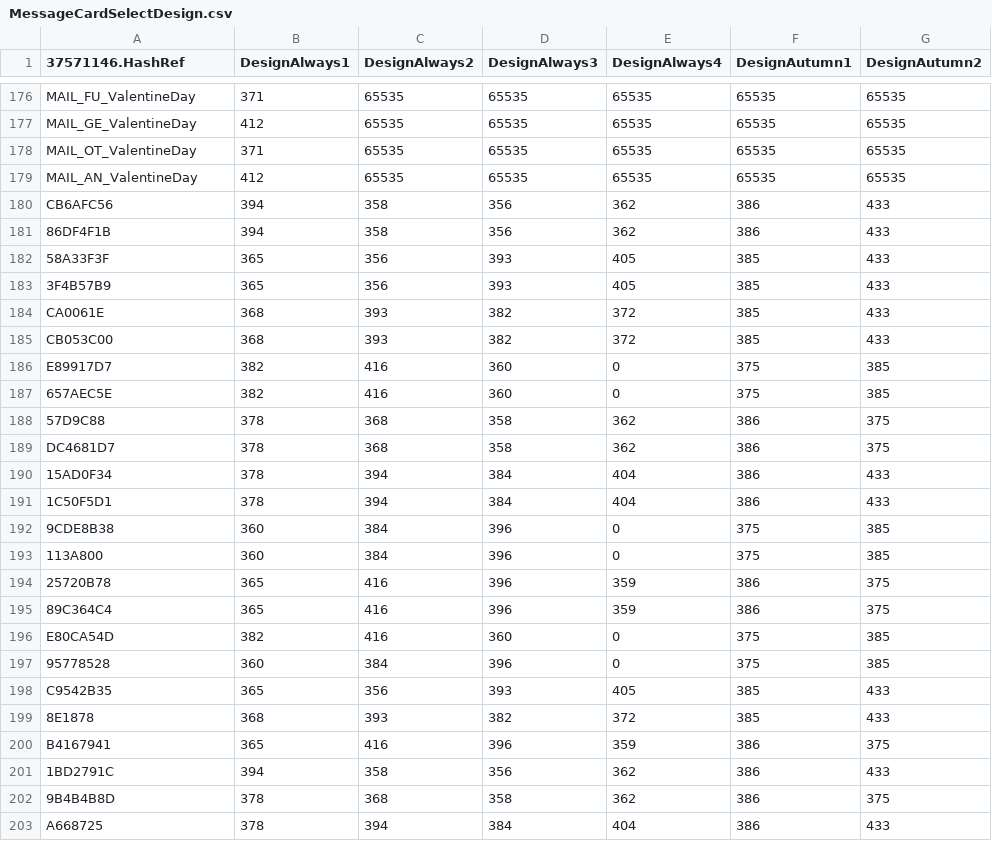
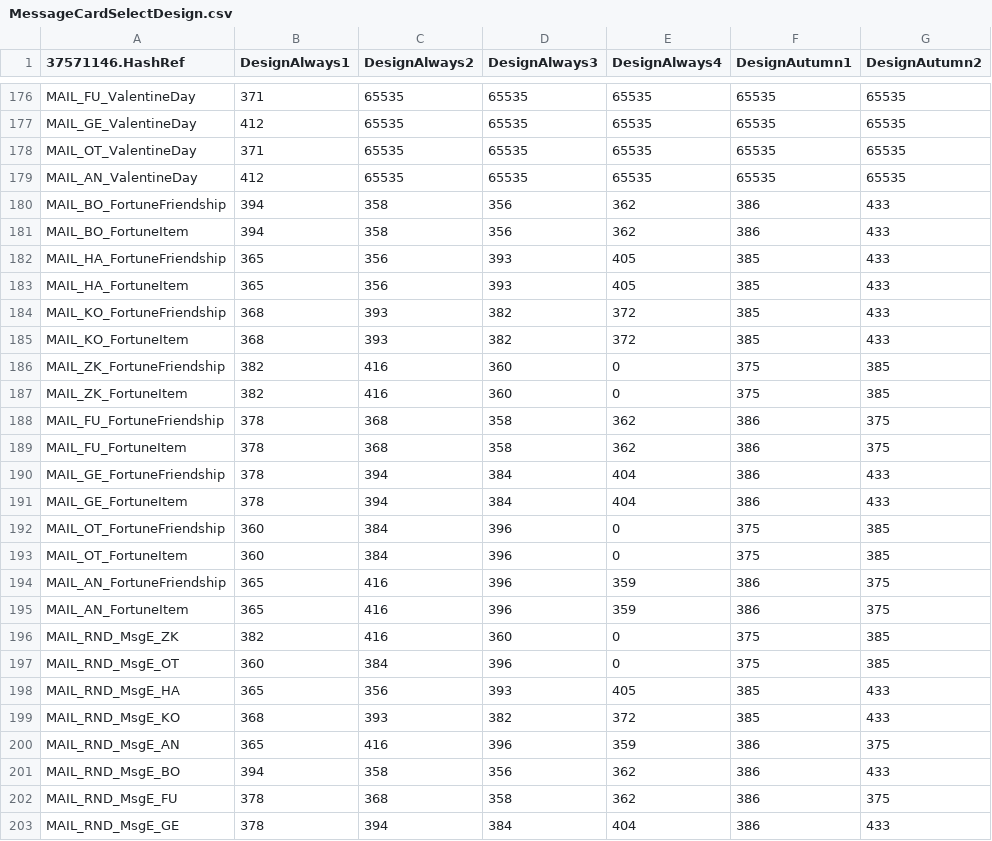
Before and after one commit to McSpazzy/acnh-csv, a CSV file: MessageCardSelectDesign.csv, drawn as a sheet; only a part is shown, gaps mark what is left out; the diff covers the shown part only; the diff names each change by its address in the sheet, - before the commit and + after, or states it on an @@ line.

```diff
--- a/MessageCardSelectDesign.csv
+++ b/MessageCardSelectDesign.csv
-A180 (37571146.HashRef): CB6AFC56
+A180 (37571146.HashRef): MAIL_BO_FortuneFriendship
-A181 (37571146.HashRef): 86DF4F1B
+A181 (37571146.HashRef): MAIL_BO_FortuneItem
-A182 (37571146.HashRef): 58A33F3F
+A182 (37571146.HashRef): MAIL_HA_FortuneFriendship
-A183 (37571146.HashRef): 3F4B57B9
+A183 (37571146.HashRef): MAIL_HA_FortuneItem
-A184 (37571146.HashRef): CA0061E
+A184 (37571146.HashRef): MAIL_KO_FortuneFriendship
-A185 (37571146.HashRef): CB053C00
+A185 (37571146.HashRef): MAIL_KO_FortuneItem
-A186 (37571146.HashRef): E89917D7
+A186 (37571146.HashRef): MAIL_ZK_FortuneFriendship
-A187 (37571146.HashRef): 657AEC5E
+A187 (37571146.HashRef): MAIL_ZK_FortuneItem
-A188 (37571146.HashRef): 57D9C88
+A188 (37571146.HashRef): MAIL_FU_FortuneFriendship
-A189 (37571146.HashRef): DC4681D7
+A189 (37571146.HashRef): MAIL_FU_FortuneItem
-A190 (37571146.HashRef): 15AD0F34
+A190 (37571146.HashRef): MAIL_GE_FortuneFriendship
-A191 (37571146.HashRef): 1C50F5D1
+A191 (37571146.HashRef): MAIL_GE_FortuneItem
-A192 (37571146.HashRef): 9CDE8B38
+A192 (37571146.HashRef): MAIL_OT_FortuneFriendship
-A193 (37571146.HashRef): 113A800
+A193 (37571146.HashRef): MAIL_OT_FortuneItem
-A194 (37571146.HashRef): 25720B78
+A194 (37571146.HashRef): MAIL_AN_FortuneFriendship
-A195 (37571146.HashRef): 89C364C4
+A195 (37571146.HashRef): MAIL_AN_FortuneItem
-A196 (37571146.HashRef): E80CA54D
+A196 (37571146.HashRef): MAIL_RND_MsgE_ZK
-A197 (37571146.HashRef): 95778528
+A197 (37571146.HashRef): MAIL_RND_MsgE_OT
-A198 (37571146.HashRef): C9542B35
+A198 (37571146.HashRef): MAIL_RND_MsgE_HA
-A199 (37571146.HashRef): 8E1878
+A199 (37571146.HashRef): MAIL_RND_MsgE_KO
-A200 (37571146.HashRef): B4167941
+A200 (37571146.HashRef): MAIL_RND_MsgE_AN
-A201 (37571146.HashRef): 1BD2791C
+A201 (37571146.HashRef): MAIL_RND_MsgE_BO
-A202 (37571146.HashRef): 9B4B4B8D
+A202 (37571146.HashRef): MAIL_RND_MsgE_FU
-A203 (37571146.HashRef): A668725
+A203 (37571146.HashRef): MAIL_RND_MsgE_GE
```
Also changed, not shown: 24 edited cells elsewhere in this file, ItemOutfitInfo.csv, MemoriesEventInfoLand.csv, 5 other files.
